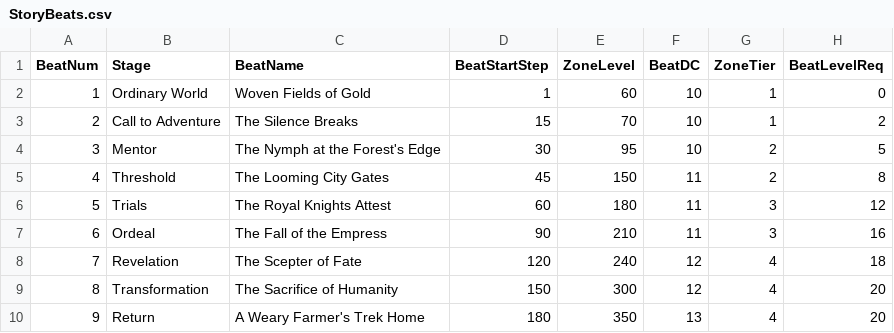
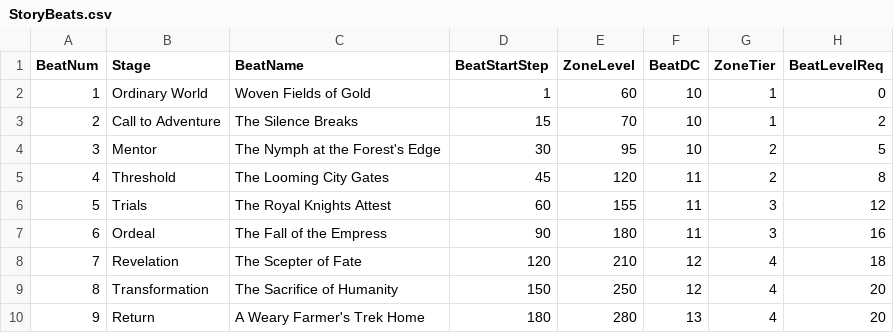
Before and after one commit to bendilli/RPG-Progression-System, a CSV file: data/StoryBeats.csv, drawn as a sheet.

```diff
--- a/data/StoryBeats.csv
+++ b/data/StoryBeats.csv
@@ -4,7 +4,7 @@ BeatNum,Stage,BeatName,BeatStartStep,ZoneLevel,BeatDC,ZoneTier,BeatLevelReq
 3,Mentor,The Nymph at the Forest's Edge,30,95,10,2,5
-4,Threshold,The Looming City Gates,45,150,11,2,8
-5,Trials,The Royal Knights Attest,60,180,11,3,12
-6,Ordeal,The Fall of the Empress,90,210,11,3,16
-7,Revelation,The Scepter of Fate,120,240,12,4,18
-8,Transformation,The Sacrifice of Humanity,150,300,12,4,20
-9,Return,A Weary Farmer's Trek Home,180,350,13,4,20
+4,Threshold,The Looming City Gates,45,120,11,2,8
+5,Trials,The Royal Knights Attest,60,155,11,3,12
+6,Ordeal,The Fall of the Empress,90,180,11,3,16
+7,Revelation,The Scepter of Fate,120,210,12,4,18
+8,Transformation,The Sacrifice of Humanity,150,250,12,4,20
+9,Return,A Weary Farmer's Trek Home,180,280,13,4,20
```
Also changed, not shown: data/Progression.csv, 1 other file.
